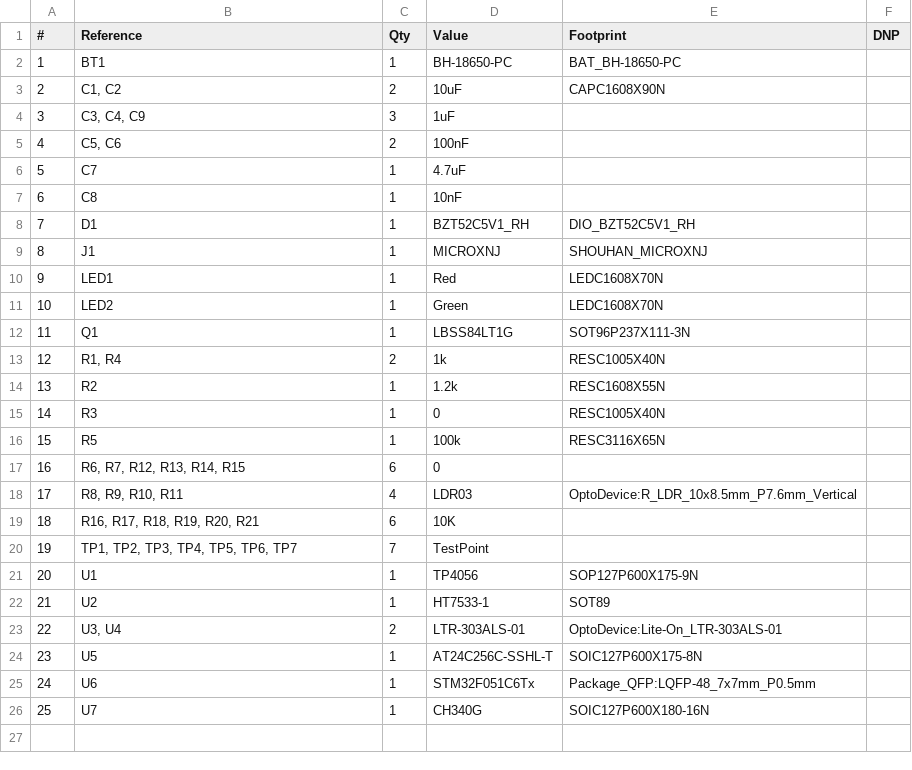
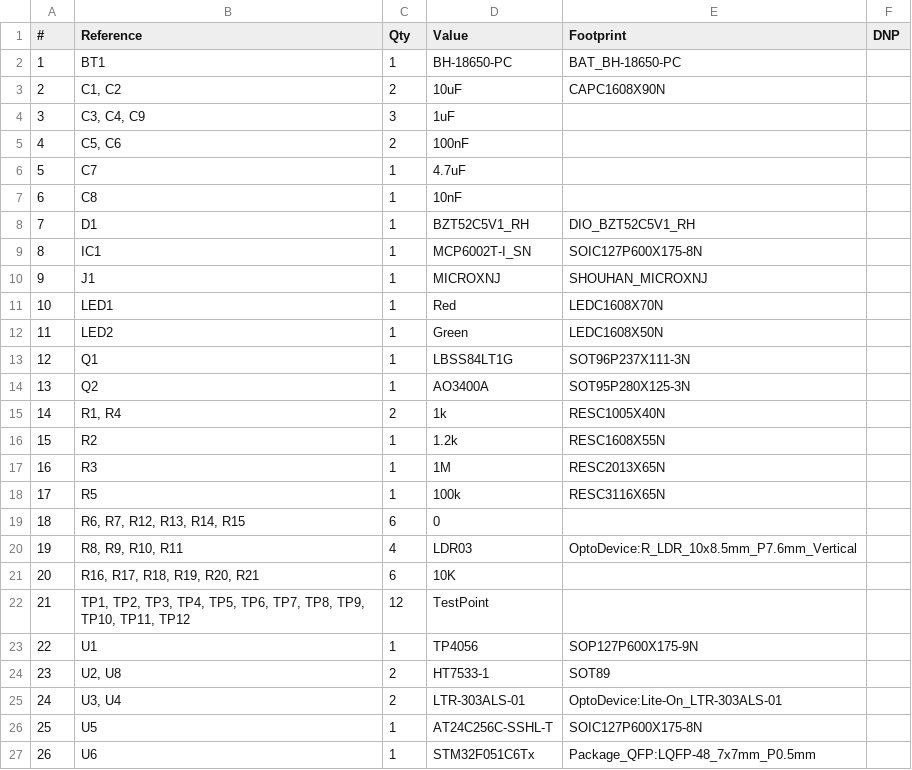
Before and after one commit to Charles-Portman/EEE3088F_Project, a CSV file: EEE3088/EEE3088.csv, drawn as a sheet; only a part is shown; the shorter side is filled out with more unchanged rows; removed rows and columns are numbered as before the commit, all else as after; the diff names each change by its address in the sheet, - before the commit and + after, or states it on an @@ line.

```diff
--- a/EEE3088/EEE3088.csv
+++ b/EEE3088/EEE3088.csv
+row 9: 8 | IC1 | 1 | MCP6002T-I_SN | SOIC127P600X175-8N
@@ column A (#) renumbered from row 10 down @@
-E12 (Footprint): LEDC1608X70N
+E12 (Footprint): LEDC1608X50N
+row 14: 13 | Q2 | 1 | AO3400A | SOT95P280X125-3N
-D17 (Value): 0
+D17 (Value): 1M
-E17 (Footprint): RESC1005X40N
+E17 (Footprint): RESC2013X65N
-row 20: 19 | TP1, TP2, TP3, TP4, TP5, TP6, TP7 | 7 | TestPoint
+row 22: 21 | TP1, TP2, TP3, TP4, TP5, TP6, TP7, TP8, TP9, TP10, TP11, TP12 | 12 | TestPoint
-B24 (Reference): U2
+B24 (Reference): U2, U8
-C24 (Qty): 1
+C24 (Qty): 2
```
Also changed, not shown: 5 other files.
